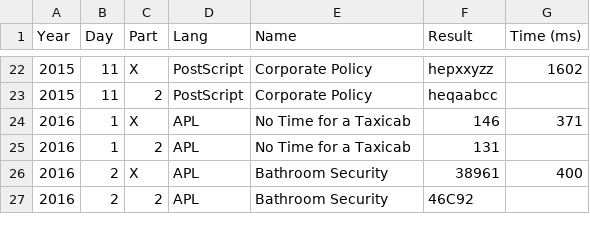
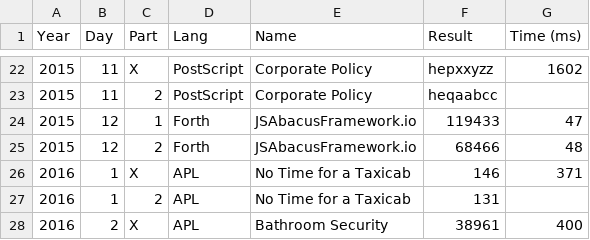
Before and after one commit to vvulpes0/AOC, a CSV file: timings.csv, drawn as a sheet; only a part is shown, gaps mark what is left out; the shorter side is filled out with more unchanged rows.

```diff
--- a/timings.csv
+++ b/timings.csv
@@ -23,2 +23,4 @@ Year,Day,Part,Lang,Name,Result,Time (ms)
 2015,11,2,PostScript,Corporate Policy,heqaabcc,
+2015,12,1,Forth,JSAbacusFramework.io,119433,47
+2015,12,2,Forth,JSAbacusFramework.io,68466,48
 2016,1,X,APL,No Time for a Taxicab,146,371
```
Also changed, not shown: 2 other files.
